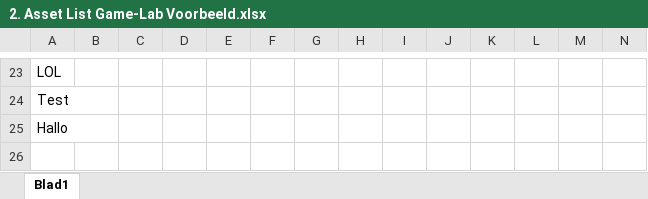
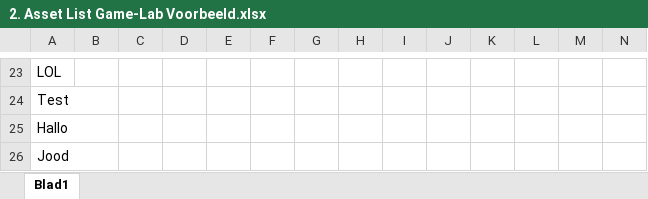
Before and after one commit to MichielAdriaansens/GameLab1, an Excel workbook: Presentatie/2. Asset List Game-Lab Voorbeeld.xlsx, sheet Blad1, drawn as a sheet; only a part is shown, gaps mark what is left out; values as stored, in another font and other column widths than the file's, no borders; the diff names each change by its address in the sheet, - before the commit and + after, or states it on an @@ line.

Commit message:
Jood
Jood toegevoegd

```diff
--- a/Presentatie/2. Asset List Game-Lab Voorbeeld.xlsx (sheet Blad1)
+++ b/Presentatie/2. Asset List Game-Lab Voorbeeld.xlsx (sheet Blad1)
+row 26: Jood
```
